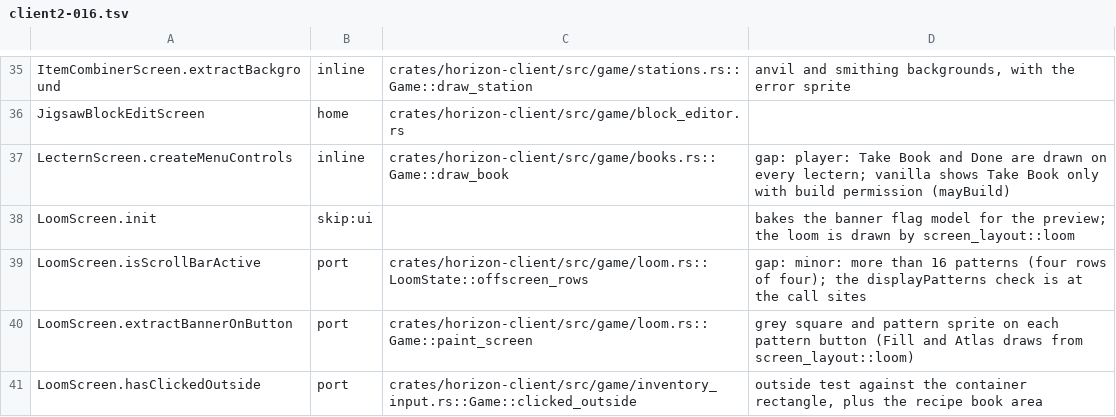
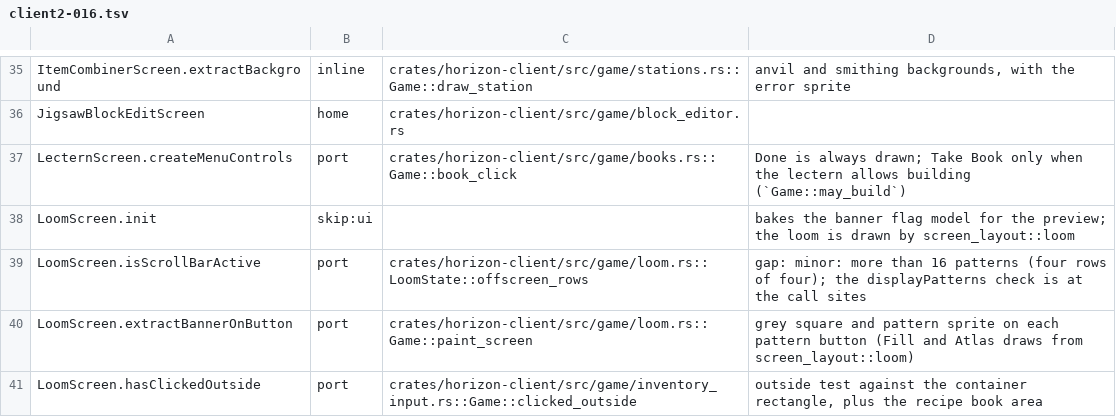
Before and after one commit to heyskylo/horizon-ios, a TSV file: tools/port_map/client2-016.tsv, drawn as a sheet; only a part is shown, gaps mark what is left out.

Commit message:
port map: the lectern's Take Book row names the build gate it already has

```diff
--- a/tools/port_map/client2-016.tsv
+++ b/tools/port_map/client2-016.tsv
@@ -36,3 +36,3 @@ ItemCombinerScreen.extractBackground	inline	crates/horizon-client/src/game/stati
 JigsawBlockEditScreen	home	crates/horizon-client/src/game/block_editor.rs	
-LecternScreen.createMenuControls	inline	crates/horizon-client/src/game/books.rs::Game::draw_book	gap: player: Take Book and Done are drawn on every lectern; vanilla shows Take Book only with build permission (mayBuild)
+LecternScreen.createMenuControls	port	crates/horizon-client/src/game/books.rs::Game::book_click	Done is always drawn; Take Book only when the lectern allows building (`Game::may_build`)
 LoomScreen.init	skip:ui		bakes the banner flag model for the preview; the loom is drawn by screen_layout::loom
```
